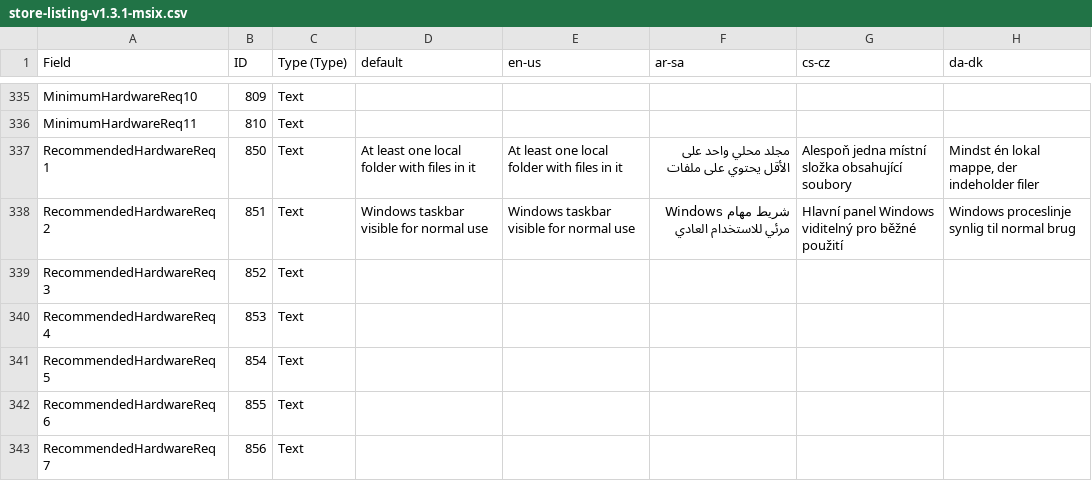
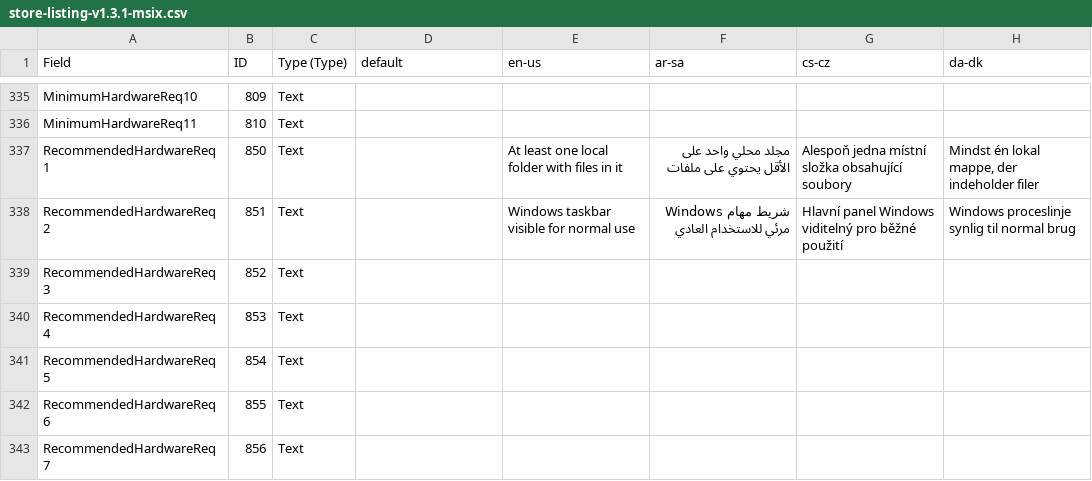
Before and after one commit to olebhartvigsen/win-dir-fan, a CSV file: installer/store/store-listing-v1.3.1-msix.csv, drawn as a sheet; only a part is shown, gaps mark what is left out; the diff covers the shown part only; the diff names each change by its address in the sheet, - before the commit and + after, or states it on an @@ line.

Commit message:
fix(store): match Partner Center template exactly — empty default col, CRLF only, 24 trailing rows, no embedded newlines

```diff
--- a/installer/store/store-listing-v1.3.1-msix.csv
+++ b/installer/store/store-listing-v1.3.1-msix.csv
-D337 (default): At least one local folder with files in it
+D337 (default): (empty)
-D338 (default): Windows taskbar visible for normal use
+D338 (default): (empty)
```
Also changed, not shown: 65 edited cells elsewhere in this file.
